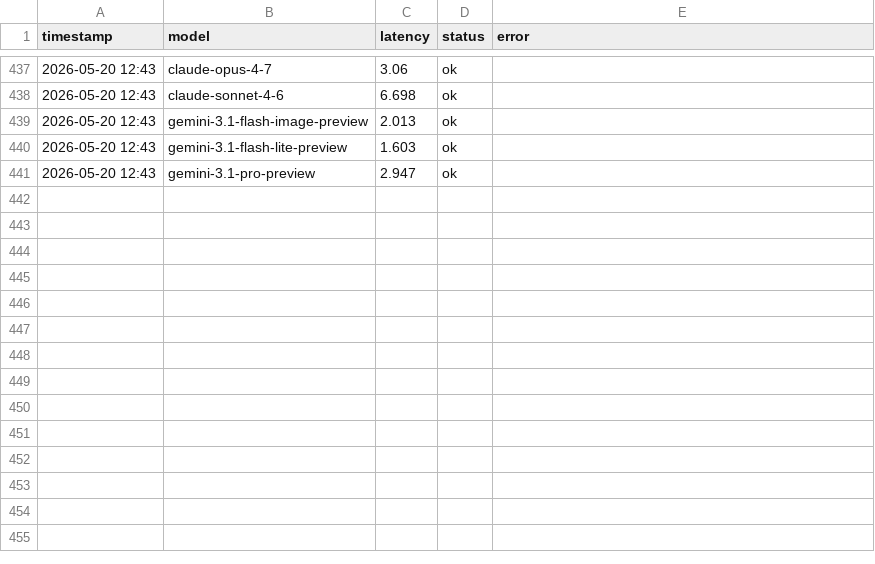
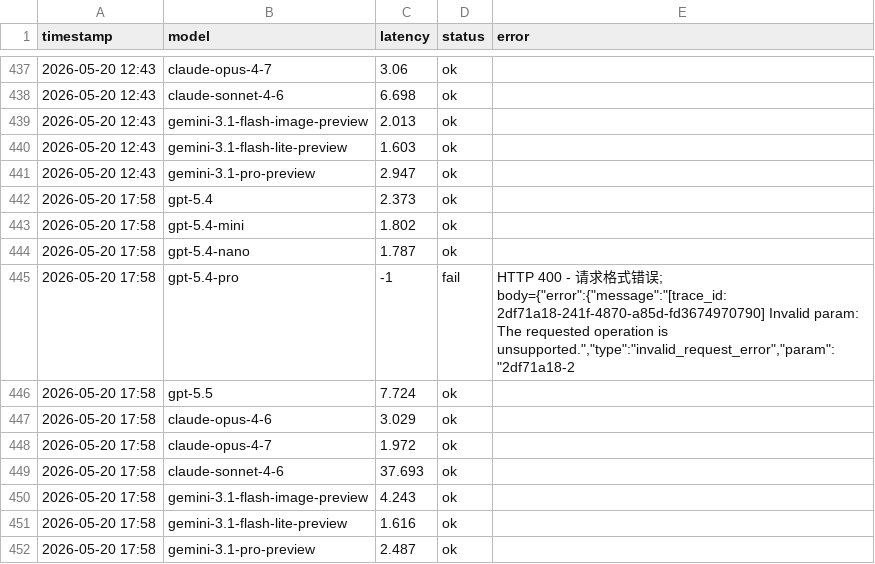
Before and after one commit to rongyinger/api-checker, a CSV file: docs/data-b.csv, drawn as a sheet; only a part is shown, gaps mark what is left out.

```diff
--- a/docs/data-b.csv
+++ b/docs/data-b.csv
@@ -441 +441,12 @@ timestamp,model,latency,status,error
 2026-05-20 12:43,gemini-3.1-pro-preview,2.947,ok,
+2026-05-20 17:58,gpt-5.4,2.373,ok,
+2026-05-20 17:58,gpt-5.4-mini,1.802,ok,
+2026-05-20 17:58,gpt-5.4-nano,1.787,ok,
+2026-05-20 17:58,gpt-5.4-pro,-1,fail,"HTTP 400 - 请求格式错误; body={""error"":{""message"":""[trace_id: 2df71a18-241f-4870-a85d-fd3674970790] Invalid param: The requested operation is unsupported."",""type"":""invalid_request_error"",""param"":""2df71a18-2"
+2026-05-20 17:58,gpt-5.5,7.724,ok,
+2026-05-20 17:58,claude-opus-4-6,3.029,ok,
+2026-05-20 17:58,claude-opus-4-7,1.972,ok,
+2026-05-20 17:58,claude-sonnet-4-6,37.693,ok,
+2026-05-20 17:58,gemini-3.1-flash-image-preview,4.243,ok,
+2026-05-20 17:58,gemini-3.1-flash-lite-preview,1.616,ok,
+2026-05-20 17:58,gemini-3.1-pro-preview,2.487,ok,
```
